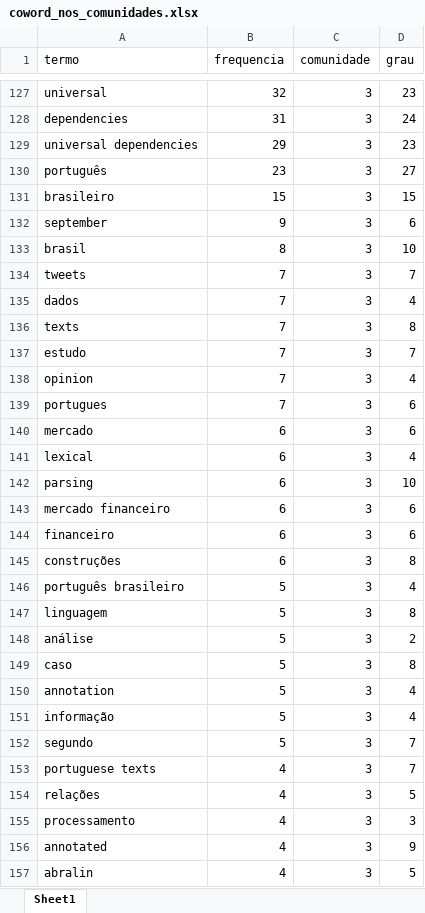
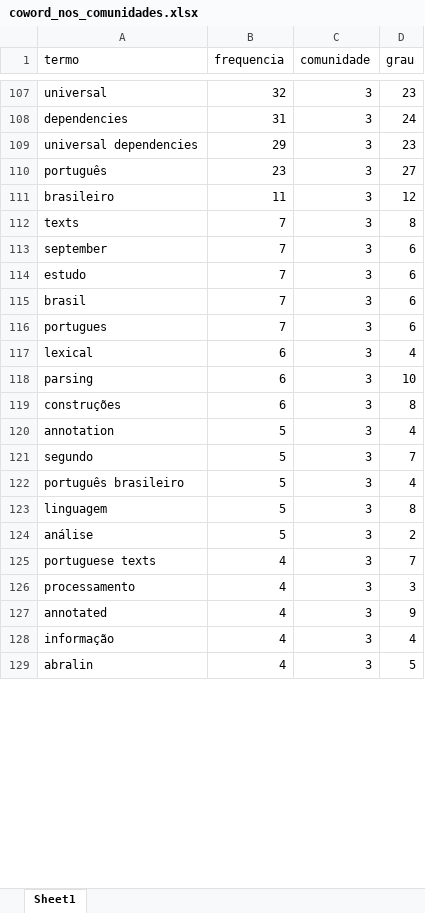
Before and after one commit to julianehelanski/bibliometria-publicacoes-c4ai, an Excel workbook: output/coword/coword_nos_comunidades.xlsx, sheet Sheet1, drawn as a sheet; only a part is shown, gaps mark what is left out; values as stored, in another font and other column widths than the file's, no borders; removed rows and columns are numbered as before the commit, all else as after; the diff covers the shown part only; the diff names each change by its address in the sheet, - before the commit and + after, or states it on an @@ line.

```diff
--- a/output/coword/coword_nos_comunidades.xlsx (sheet Sheet1)
+++ b/output/coword/coword_nos_comunidades.xlsx (sheet Sheet1)
-B111 (frequencia): 15
+B111 (frequencia): 11
-D111 (grau): 15
+D111 (grau): 12
-row 132: september | 9 | 3 | 6
-row 133: brasil | 8 | 3 | 10
-row 134: tweets | 7 | 3 | 7
-row 135: dados | 7 | 3 | 4
+row 113: september | 7 | 3 | 6
-D114 (grau): 7
+D114 (grau): 6
-A115 (termo): opinion
+A115 (termo): brasil
-D115 (grau): 4
+D115 (grau): 6
-row 140: mercado | 6 | 3 | 6
-row 143: mercado financeiro | 6 | 3 | 6
-row 144: financeiro | 6 | 3 | 6
@@ row 150 moved to row 120: annotation @@
@@ row 152 moved to row 121: segundo @@
-row 149: caso | 5 | 3 | 8
-row 151: informação | 5 | 3 | 4
@@ row 154 moved to row 130: relações @@
+row 128: informação | 4 | 3 | 4
```
Also changed, not shown: other rows of this sheet, output/c4ai_dados_completos_limpo.xlsx, output/c4ai_matriz_grupo_ano.xlsx, 43 other files.
